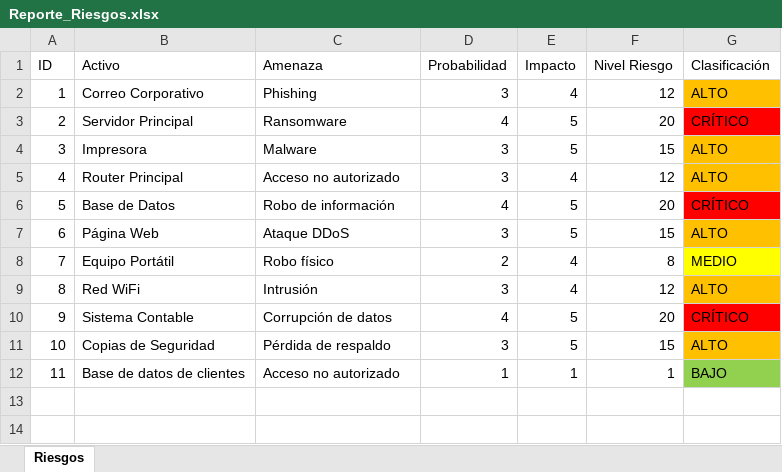
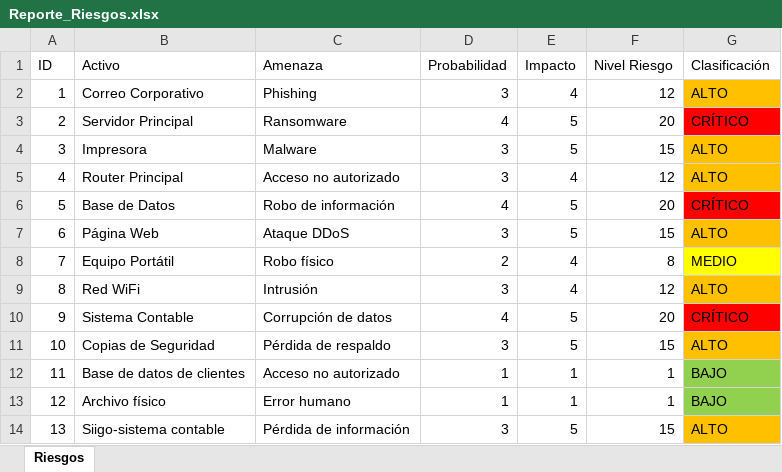
Before and after one commit to CarlosGranados27/Prototipo_Ciberseguridad_LuPerez_CaGranados, an Excel workbook: Reporte_Riesgos.xlsx, sheet Riesgos, drawn as a sheet; values as stored, in another font and other column widths than the file's, no borders; the diff names each change by its address in the sheet, - before the commit and + after, or states it on an @@ line.

Commit message:
Add files via upload

```diff
--- a/Reporte_Riesgos.xlsx (sheet Riesgos)
+++ b/Reporte_Riesgos.xlsx (sheet Riesgos)
+row 13: 12 | Archivo físico | Error humano | 1 | 1 | 1 | BAJO
+row 14: 13 | Siigo-sistema contable | Pérdida de información | 3 | 5 | 15 | ALTO
```
